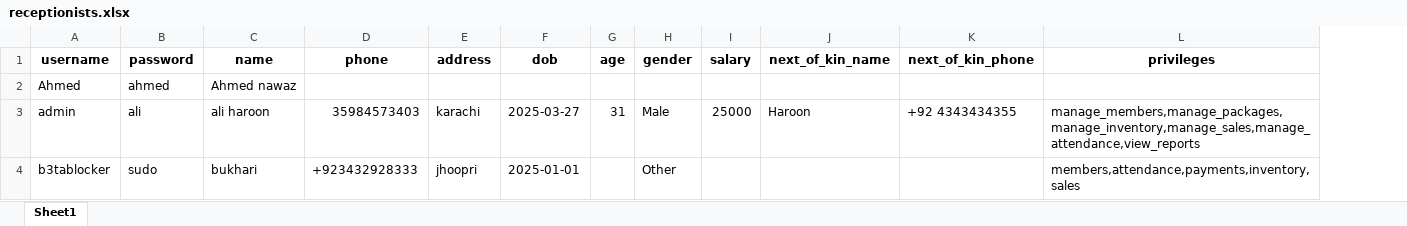
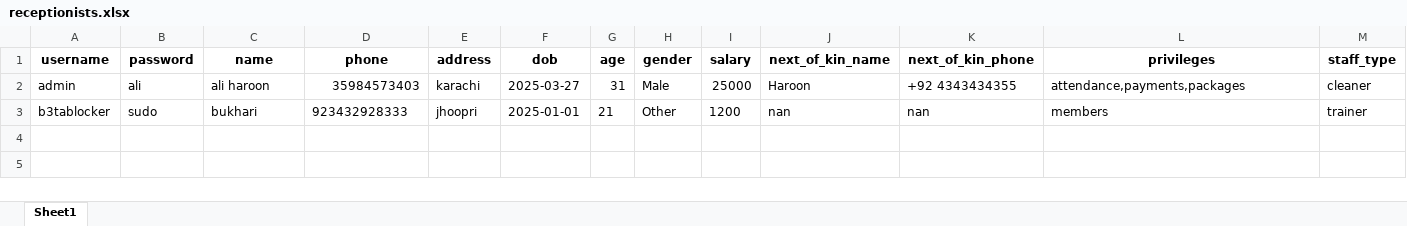
Before and after one commit to danishjavedcodes/gym_management, an Excel workbook: data/receptionists.xlsx, sheet Sheet1, drawn as a sheet; values as stored, in another font and other column widths than the file's, no borders; removed rows and columns are numbered as before the commit, all else as after; the diff names each change by its address in the sheet, - before the commit and + after, or states it on an @@ line.

Commit message:
edit staff

```diff
--- a/data/receptionists.xlsx (sheet Sheet1)
+++ b/data/receptionists.xlsx (sheet Sheet1)
+column M (staff_type), rows 2-3: cleaner | trainer
-row 2: Ahmed | ahmed | Ahmed nawaz
-L2 (privileges): manage_members,manage_packages,manage_inventory,manage_sales,manage_attendance,view_reports
+L2 (privileges): attendance,payments,packages
-D3 (phone): +923432928333
+D3 (phone): 923432928333
-G3 (age): (empty)
+G3 (age): 21
-I3 (salary): (empty)
+I3 (salary): 1200
-J3 (next_of_kin_name): (empty)
+J3 (next_of_kin_name): nan
-K3 (next_of_kin_phone): (empty)
+K3 (next_of_kin_phone): nan
-L3 (privileges): members,attendance,payments,inventory,sales
+L3 (privileges): members
```
Also changed, not shown: 10 other files.
